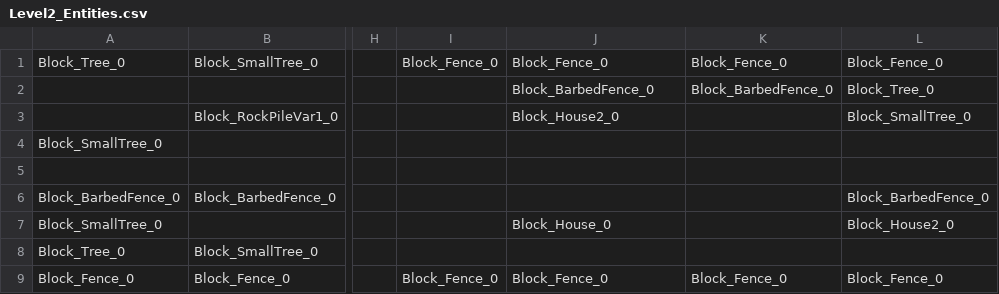
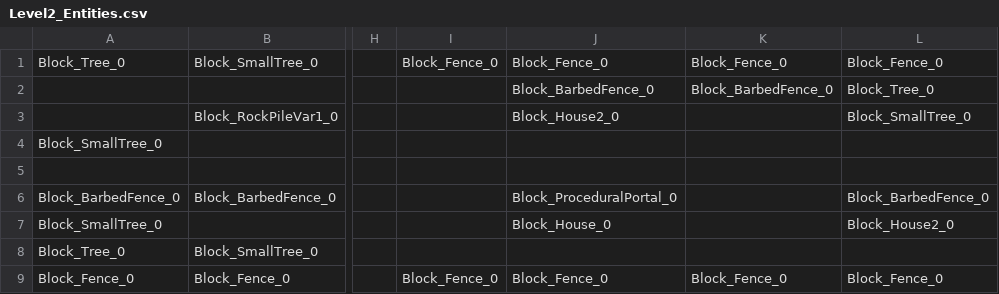
Before and after one commit to SauravPoudyel/CSE3902-G3Repo-2025, a CSV file: Sprint0/Data/Level2_Entities.csv, drawn as a sheet; only a part is shown, gaps mark what is left out; the diff names each change by its address in the sheet, - before the commit and + after, or states it on an @@ line.

Commit message:
Basic Procedural Generation

```diff
--- a/Sprint0/Data/Level2_Entities.csv
+++ b/Sprint0/Data/Level2_Entities.csv
-J6: (empty)
+J6: Block_ProceduralPortal_0
```
Also changed, not shown: 21 other files.
